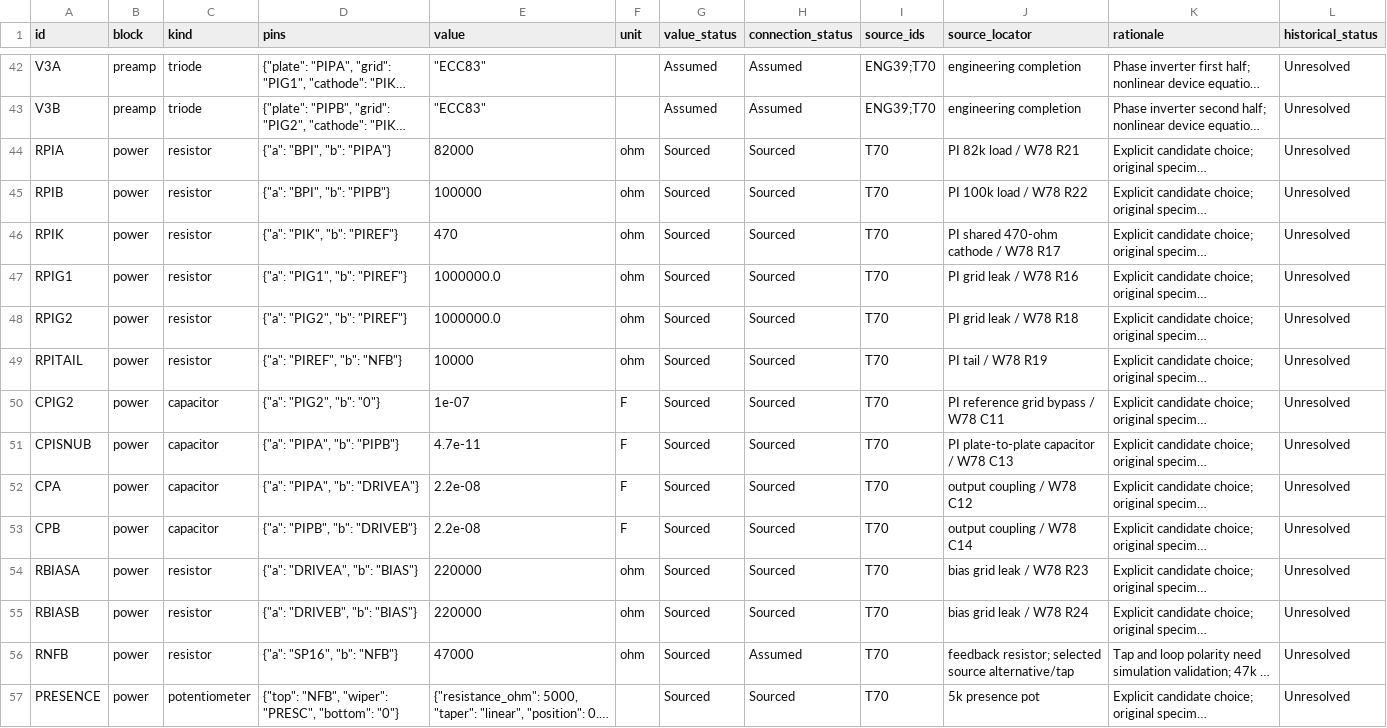
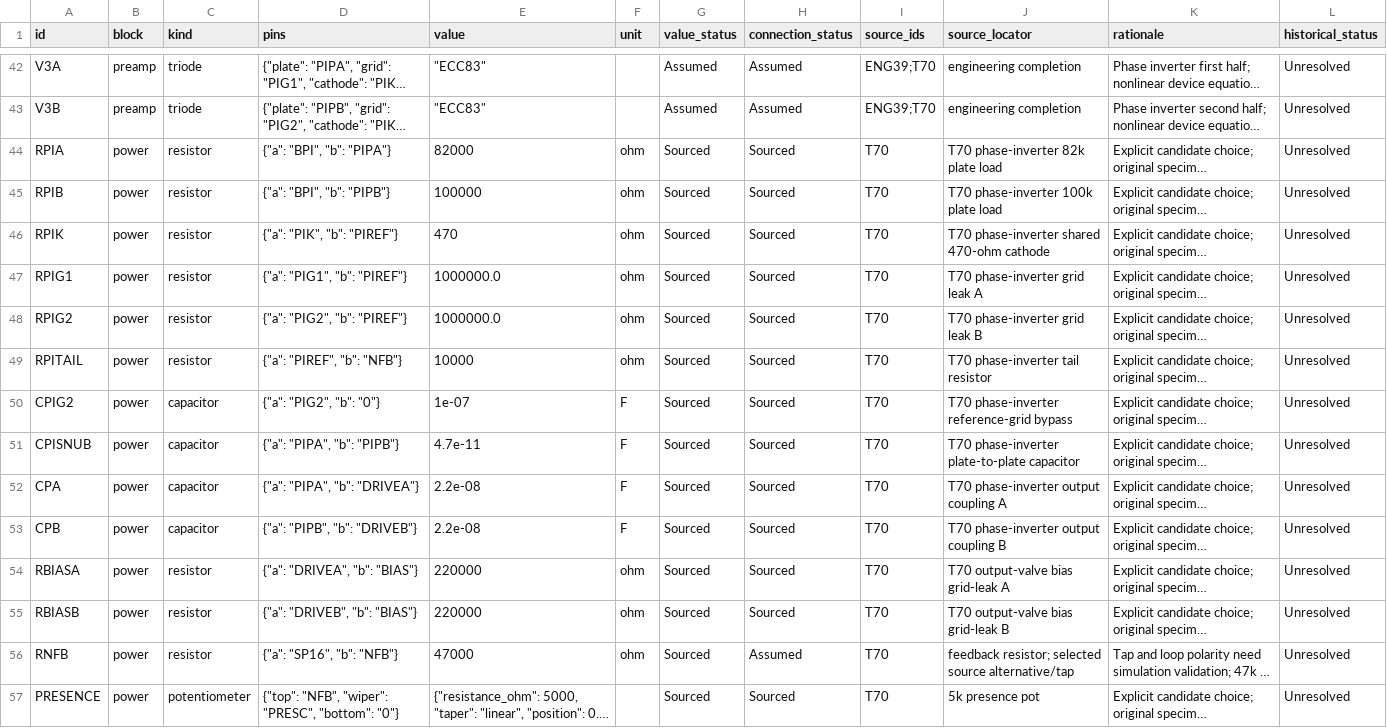
Before and after one commit to dauffrey/appetite-lab, a CSV file: research/candidates/39/ledger.csv, drawn as a sheet; only a part is shown, gaps mark what is left out; long unchanged cells end in …; the diff covers the shown part only; the diff names each change by its address in the sheet, - before the commit and + after, or states it on an @@ line.

Commit message:
Clean #39 provenance locators

```diff
--- a/research/candidates/39/ledger.csv
+++ b/research/candidates/39/ledger.csv
-J44 (source_locator): PI 82k load / W78 R21
+J44 (source_locator): T70 phase-inverter 82k plate load
-J45 (source_locator): PI 100k load / W78 R22
+J45 (source_locator): T70 phase-inverter 100k plate load
-J46 (source_locator): PI shared 470-ohm cathode / W78 R17
+J46 (source_locator): T70 phase-inverter shared 470-ohm cathode
-J47 (source_locator): PI grid leak / W78 R16
+J47 (source_locator): T70 phase-inverter grid leak A
-J48 (source_locator): PI grid leak / W78 R18
+J48 (source_locator): T70 phase-inverter grid leak B
-J49 (source_locator): PI tail / W78 R19
+J49 (source_locator): T70 phase-inverter tail resistor
-J50 (source_locator): PI reference grid bypass / W78 C11
+J50 (source_locator): T70 phase-inverter reference-grid bypass
-J51 (source_locator): PI plate-to-plate capacitor / W78 C13
+J51 (source_locator): T70 phase-inverter plate-to-plate capacitor
-J52 (source_locator): output coupling / W78 C12
+J52 (source_locator): T70 phase-inverter output coupling A
-J53 (source_locator): output coupling / W78 C14
+J53 (source_locator): T70 phase-inverter output coupling B
-J54 (source_locator): bias grid leak / W78 R23
+J54 (source_locator): T70 output-valve bias grid-leak A
-J55 (source_locator): bias grid leak / W78 R24
+J55 (source_locator): T70 output-valve bias grid-leak B
```
Also changed, not shown: 13 edited cells elsewhere in this file.
